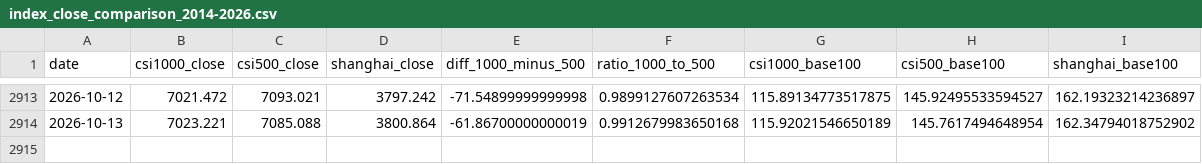
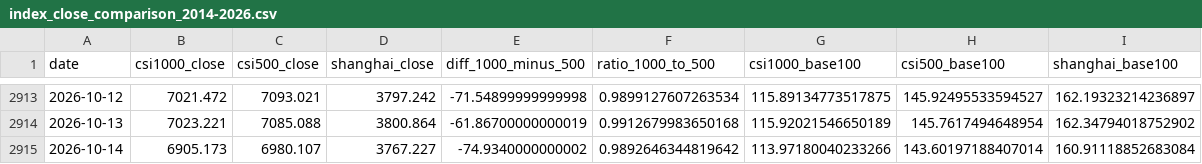
Before and after one commit to iputao-design/zz1000-500-comparison, a CSV file: index_close_comparison_2014-2026.csv, drawn as a sheet; only a part is shown, gaps mark what is left out.

```diff
--- a/index_close_comparison_2014-2026.csv
+++ b/index_close_comparison_2014-2026.csv
@@ -2914 +2914,2 @@
 2026-10-13,7023.221,7085.088,3800.864,-61.86700000000019,0.9912679983650168,115.92021546650189,145.7617494648954,162.34794018752902
+2026-10-14,6905.173,6980.107,3767.227,-74.9340000000002,0.9892646344819642,113.97180040233266,143.60197188407014,160.91118852683084
```
Also changed, not shown: index_close_comparison_latest.csv, index_stats_summary_2014-2026.csv, 3 other files.
